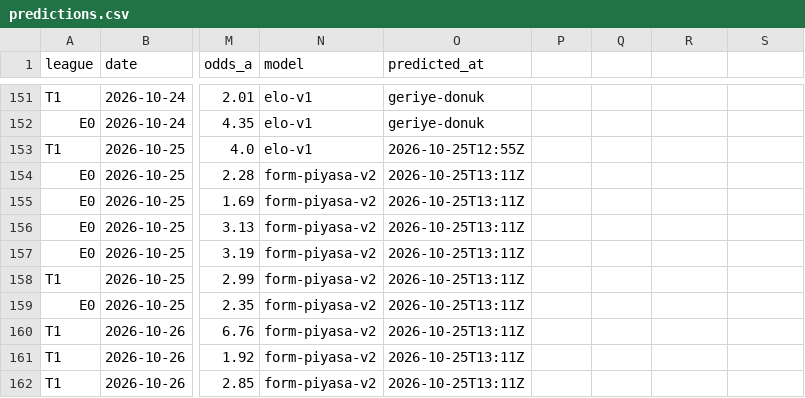
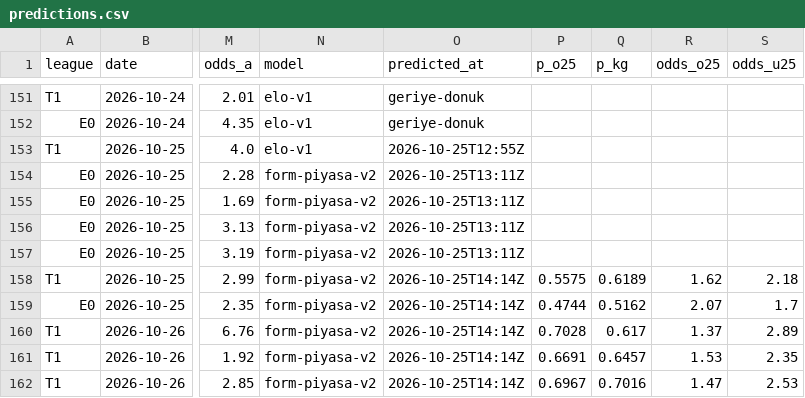
Before and after one commit to Tayips/IddiaTahmin, a CSV file: data/predictions.csv, drawn as a sheet; only a part is shown, gaps mark what is left out; the diff names each change by its address in the sheet, - before the commit and + after, or states it on an @@ line.

```diff
--- a/data/predictions.csv
+++ b/data/predictions.csv
-P1: (empty)
+P1: p_o25
-Q1: (empty)
+Q1: p_kg
-R1: (empty)
+R1: odds_o25
-S1: (empty)
+S1: odds_u25
-O158:O162 (predicted_at): 2026-10-25T13:11Z
+O158:O162 (predicted_at): 2026-10-25T14:14Z
-P158 (p_o25): (empty)
+P158 (p_o25): 0.5575
-Q158 (p_kg): (empty)
+Q158 (p_kg): 0.6189
-R158 (odds_o25): (empty)
+R158 (odds_o25): 1.62
-S158 (odds_u25): (empty)
+S158 (odds_u25): 2.18
-P159 (p_o25): (empty)
+P159 (p_o25): 0.4744
-Q159 (p_kg): (empty)
+Q159 (p_kg): 0.5162
-R159 (odds_o25): (empty)
+R159 (odds_o25): 2.07
-S159 (odds_u25): (empty)
+S159 (odds_u25): 1.7
-P160 (p_o25): (empty)
+P160 (p_o25): 0.7028
-Q160 (p_kg): (empty)
+Q160 (p_kg): 0.617
-R160 (odds_o25): (empty)
+R160 (odds_o25): 1.37
-S160 (odds_u25): (empty)
+S160 (odds_u25): 2.89
-P161 (p_o25): (empty)
+P161 (p_o25): 0.6691
-Q161 (p_kg): (empty)
+Q161 (p_kg): 0.6457
-R161 (odds_o25): (empty)
+R161 (odds_o25): 1.53
-S161 (odds_u25): (empty)
+S161 (odds_u25): 2.35
-P162 (p_o25): (empty)
+P162 (p_o25): 0.6967
-Q162 (p_kg): (empty)
+Q162 (p_kg): 0.7016
-R162 (odds_o25): (empty)
+R162 (odds_o25): 1.47
-S162 (odds_u25): (empty)
+S162 (odds_u25): 2.53
```
Also changed, not shown: 2 other files.
